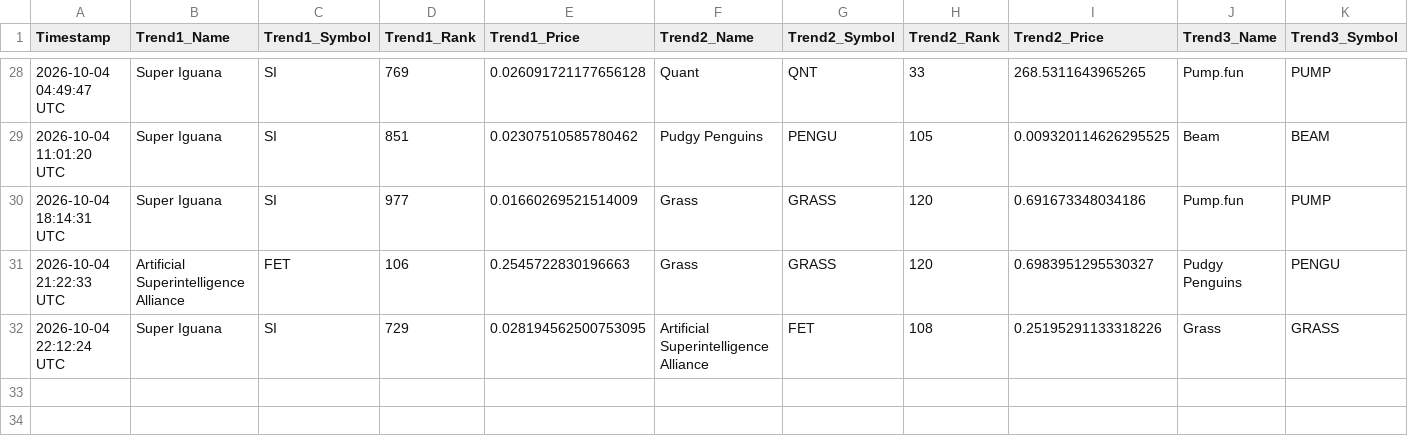
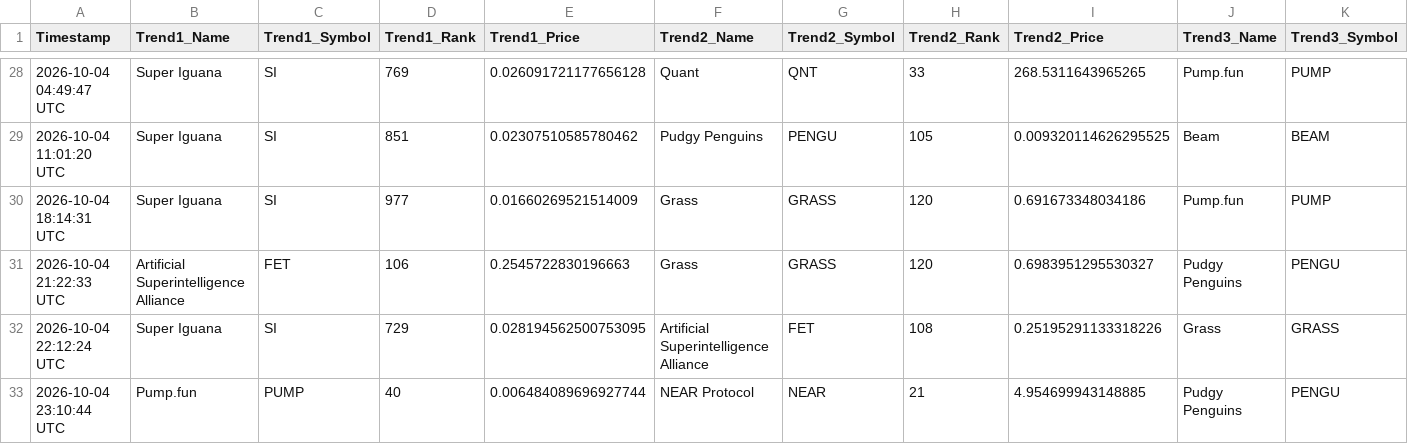
Before and after one commit to ezio-prog/crypto-data-grid, a CSV file: crypto_data_feed.csv, drawn as a sheet; only a part is shown, gaps mark what is left out; rows hold the shown columns only; the diff names each change by its address in the sheet, - before the commit and + after, or states it on an @@ line.

Commit message:
Automated update: Logged data string [skip ci]

```diff
--- a/crypto_data_feed.csv
+++ b/crypto_data_feed.csv
+row 33: 2026-10-04 23:10:44 UTC | Pump.fun | PUMP | 40 | 0.006484089696927744 | NEAR Protocol | NEAR | 21 | 4.954699943148885 | Pudgy Penguins | PENGU
```
